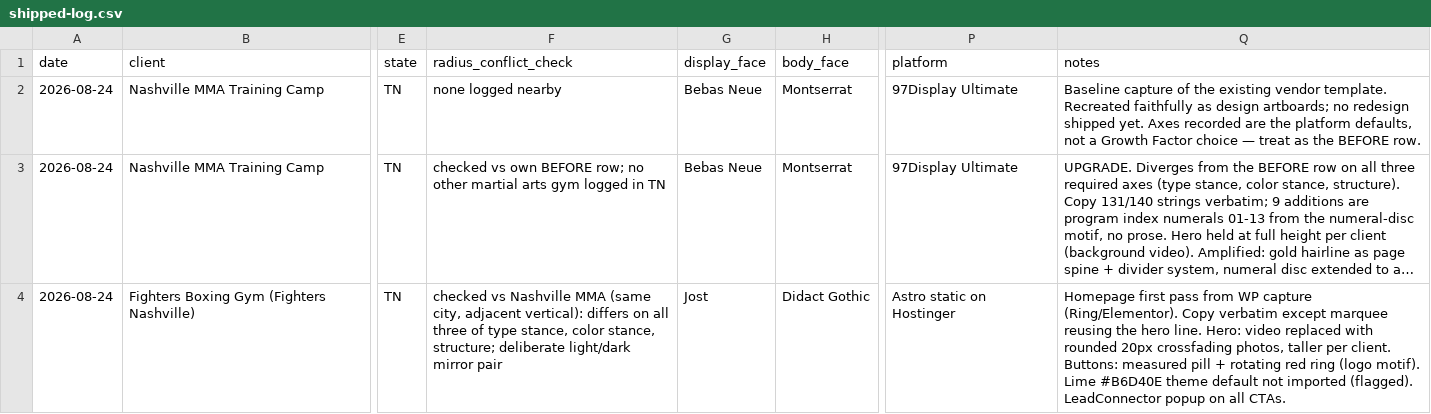
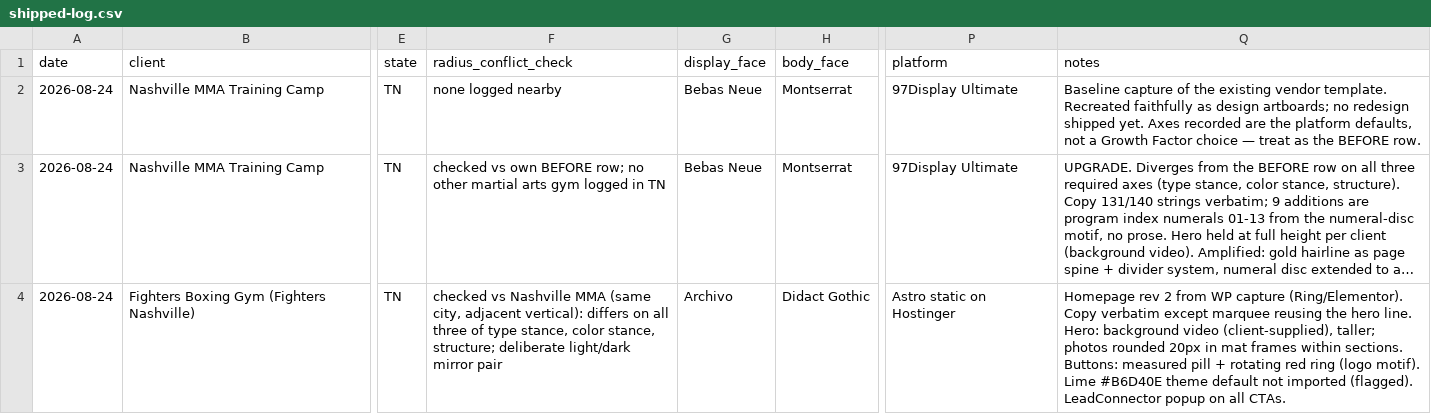
Before and after one commit to bendeisel/growthfactor, a CSV file: .claude/skills/house-style/data/shipped-log.csv, drawn as a sheet; only a part is shown, gaps mark what is left out; long unchanged cells end in …; the diff names each change by its address in the sheet, - before the commit and + after, or states it on an @@ line.

```diff
--- a/.claude/skills/house-style/data/shipped-log.csv
+++ b/.claude/skills/house-style/data/shipped-log.csv
-G4 (display_face): Jost
+G4 (display_face): Archivo
-Q4 (notes): Homepage first pass from WP capture (Ring/Elementor). Copy verbatim except marquee reusing the hero line. Hero: video replaced with rounded 20px crossfading photos, taller per client. Buttons: measured…
+Q4 (notes): Homepage rev 2 from WP capture (Ring/Elementor). Copy verbatim except marquee reusing the hero line. Hero: background video (client-supplied), taller; photos rounded 20px in mat frames within sections. Buttons: measured…
```
Also changed, not shown: 13 other files.
